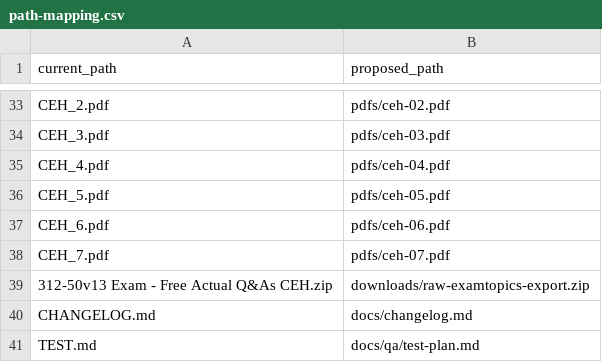
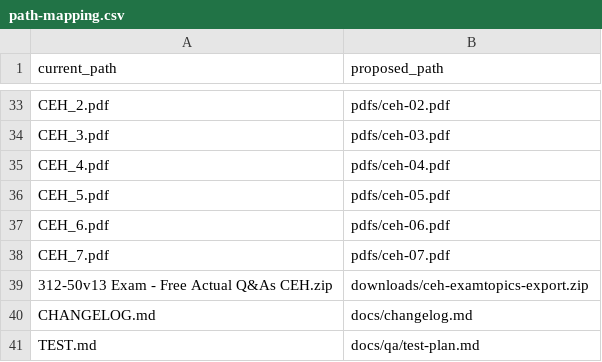
Before and after one commit to haziqachik/ceh-pages, a CSV file: docs/analysis/path-mapping.csv, drawn as a sheet; only a part is shown, gaps mark what is left out.

```diff
--- a/docs/analysis/path-mapping.csv
+++ b/docs/analysis/path-mapping.csv
@@ -38,3 +38,3 @@
 "CEH_7.pdf","pdfs/ceh-07.pdf"
-"312-50v13 Exam - Free Actual Q&As CEH.zip","downloads/raw-examtopics-export.zip"
+"312-50v13 Exam - Free Actual Q&As CEH.zip","downloads/ceh-examtopics-export.zip"
 "CHANGELOG.md","docs/changelog.md"
```
Also changed, not shown: 18 other files.
